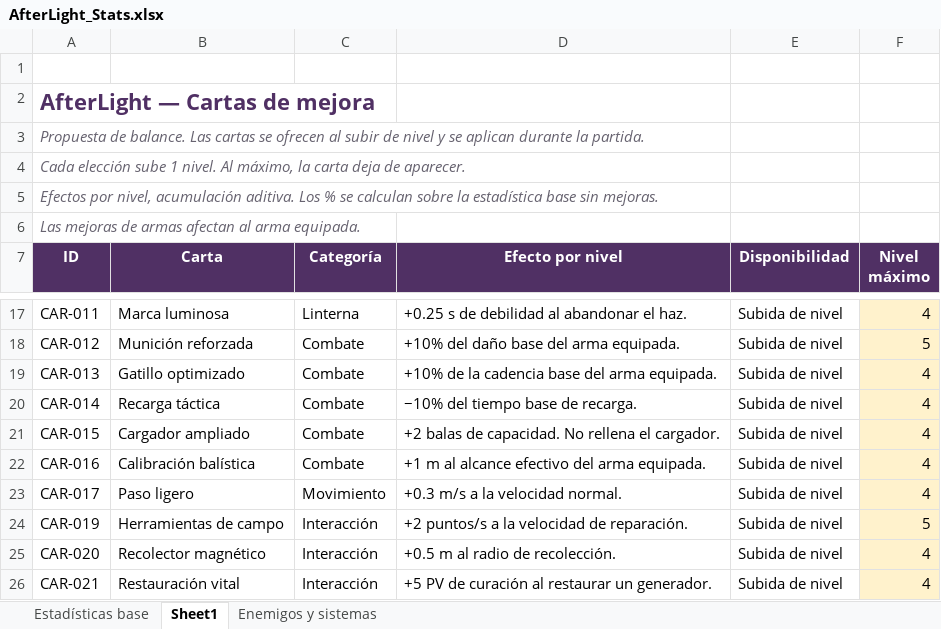
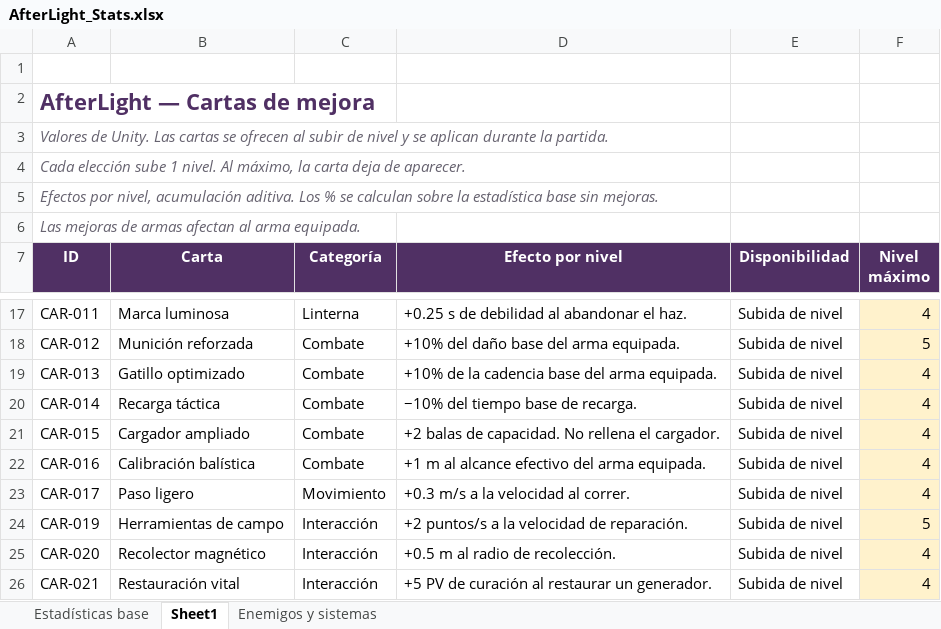
Before and after one commit to GaelGrezz/gdd-videojuegos, an Excel workbook: AfterLight_Stats.xlsx, sheet Sheet1, drawn as a sheet; only a part is shown, gaps mark what is left out; values as stored, in another font and other column widths than the file's, no borders; the diff names each change by its address in the sheet, - before the commit and + after, or states it on an @@ line.

Commit message:
Actualiza el GDD a la versión 0.12.0
- 0.11.0: modelo de la Cáscara y sus animaciones de reposo, caminar, persecución, ataque, recibir daño y muerte.
- 0.12.0: el GDD y AfterLight_Stats.xlsx coinciden con Unity. Los valores implementados dejan de ser propuestas (Cáscara, director, generadores, cristales, regeneración y munición de reserva); el soldado corre por defecto y camina con Shift; se registran los 3 generadores y los 7 sectores, el guardado de la configuración en PlayerPrefs, el motor, la arquitectura y la estructura del código; se actualizan el estado de los sistemas, los riesgos y el Backlog.

```diff
--- a/AfterLight_Stats.xlsx (sheet Sheet1)
+++ b/AfterLight_Stats.xlsx (sheet Sheet1)
-A3 (ID): Propuesta de balance. Las cartas…
+A3 (ID): Valores de Unity. Las cartas…
-D23 (Efecto por nivel): +0.3 m/s a la velocidad normal.
+D23 (Efecto por nivel): +0.3 m/s a la velocidad al correr.
```
Also changed, not shown: sheet Enemigos y sistemas, sheet Estadísticas base, 23 other files.
